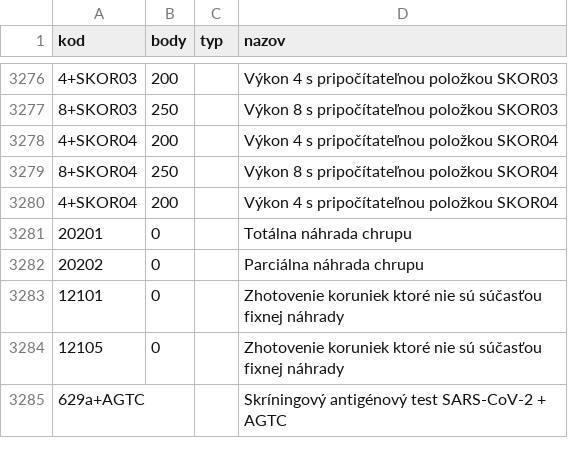
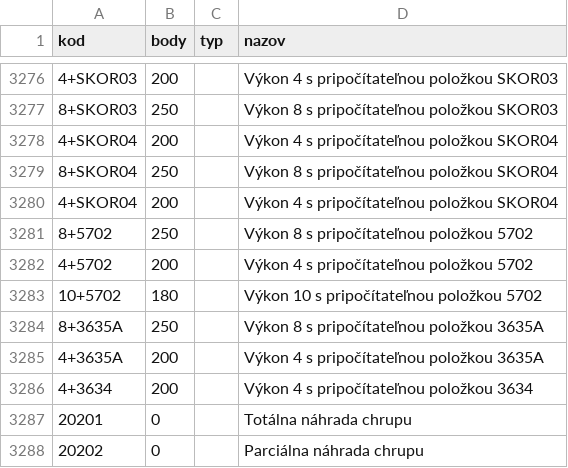
Before and after one commit to curo-open/curo-data, a CSV file: vykony.csv, drawn as a sheet; only a part is shown, gaps mark what is left out; the shorter side is filled out with more unchanged rows; the diff names each change by its address in the sheet, - before the commit and + after, or states it on an @@ line.

Commit message:
pridane vykony pre DP

```diff
--- a/vykony.csv
+++ b/vykony.csv
+row 3281: 8+5702 | 250 |  | Výkon 8 s pripočítateľnou položkou 5702
+row 3282: 4+5702 | 200 |  | Výkon 4 s pripočítateľnou položkou 5702
+row 3283: 10+5702 | 180 |  | Výkon 10 s pripočítateľnou položkou 5702
+row 3284: 8+3635A | 250 |  | Výkon 8 s pripočítateľnou položkou 3635A
+row 3285: 4+3635A | 200 |  | Výkon 4 s pripočítateľnou položkou 3635A
+row 3286: 4+3634 | 200 |  | Výkon 4 s pripočítateľnou položkou 3634
```
